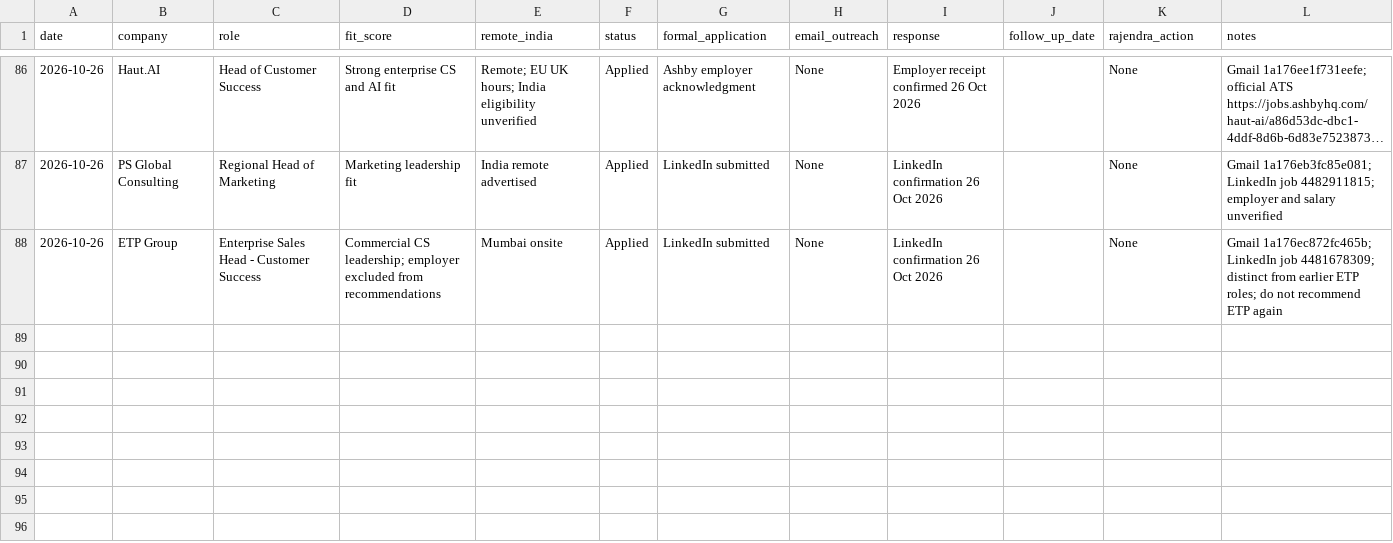
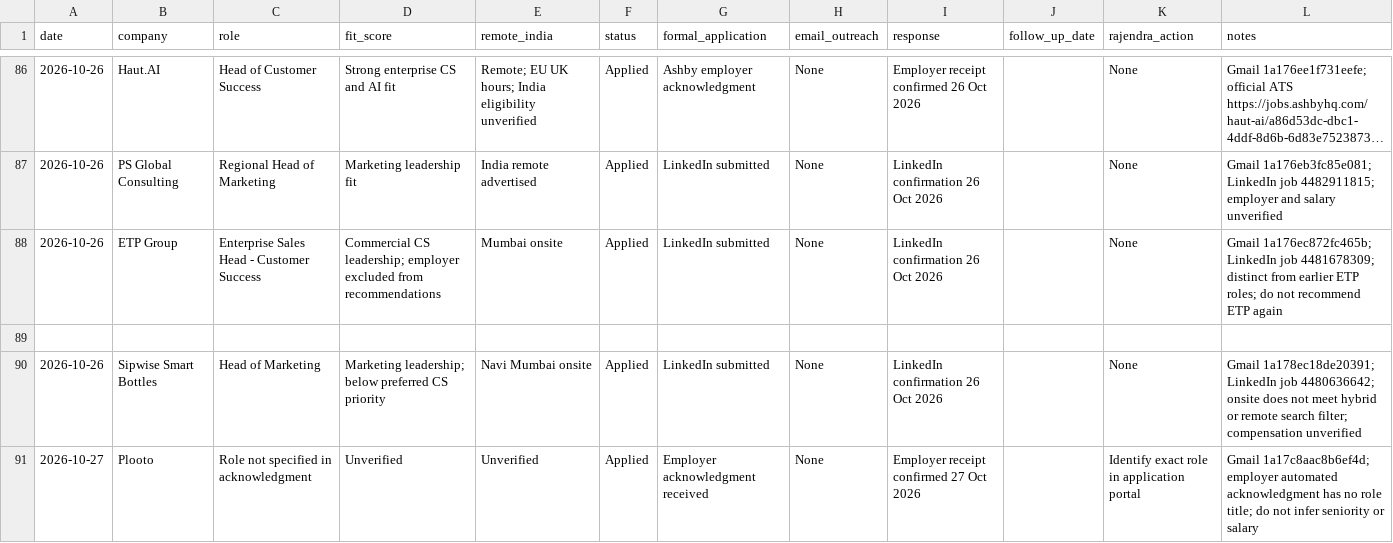
Before and after one commit to rraorajendra-2026/job-search-dashboard, a CSV file: data/jobs.csv, drawn as a sheet; only a part is shown, gaps mark what is left out; long unchanged cells end in …; the diff covers the shown part only; the diff names each change by its address in the sheet, - before the commit and + after, or states it on an @@ line.

Commit message:
Reconcile Oct 26-27 verified job applications, rejection and pending leads

```diff
--- a/data/jobs.csv
+++ b/data/jobs.csv
+row 89: (empty)
+row 90: 2026-10-26 | Sipwise Smart Bottles | Head of Marketing | Marketing leadership; below preferred CS priority | Navi Mumbai onsite | Applied | LinkedIn submitted | None | LinkedIn confirmation 26 Oct 2026 |  | None | Gmail 1a178ec18de20391; LinkedIn job 4480636642; onsite does not meet hybrid or remote search filter; compensation unverified
+row 91: 2026-10-27 | Plooto | Role not specified in acknowledgment | Unverified | Unverified | Applied | Employer acknowledgment received | None | Employer receipt confirmed 27 Oct 2026 |  | Identify exact role in application portal | Gmail 1a17c8aac8b6ef4d; employer automated acknowledgment has no role title; do not infer seniority or salary
```
Also changed, not shown: 2 added rows and 3 edited cells elsewhere in this file.
